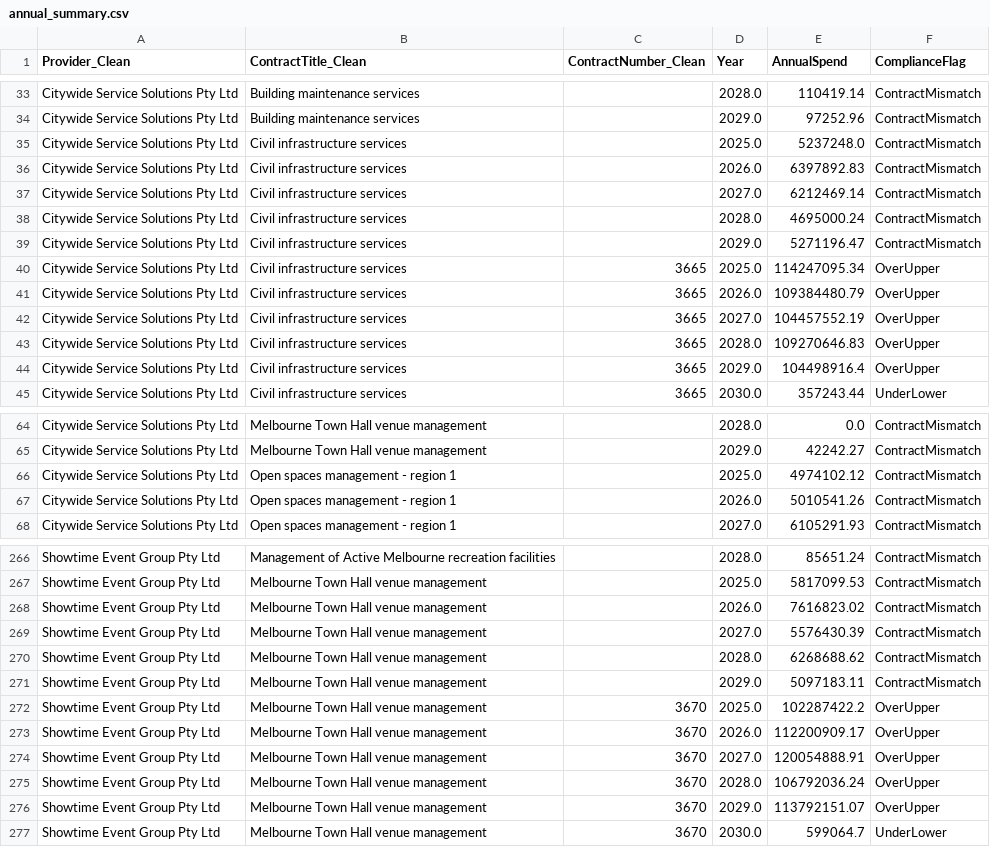
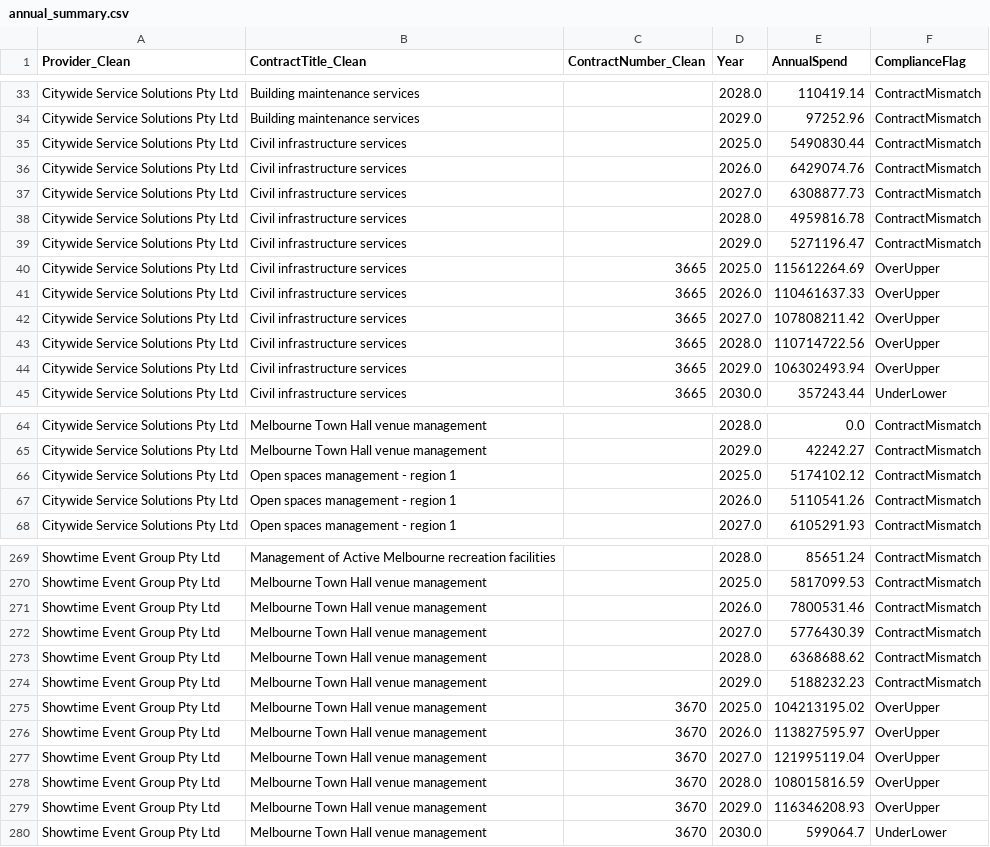
Before and after one commit to KANGGG-L/ProcurementAnalyticsDashboard, a CSV file: dashboard/powerbi_data/annual_summary.csv, drawn as a sheet; only a part is shown, gaps mark what is left out; the diff covers the shown part only.

```diff
--- a/dashboard/powerbi_data/annual_summary.csv
+++ b/dashboard/powerbi_data/annual_summary.csv
@@ -34,12 +34,12 @@ Citywide Service Solutions Pty Ltd,Building maintenance services, ,2028.0,110419
 Citywide Service Solutions Pty Ltd,Building maintenance services, ,2029.0,97252.96,ContractMismatch
-Citywide Service Solutions Pty Ltd,Civil infrastructure services, ,2025.0,5237248.0,ContractMismatch
-Citywide Service Solutions Pty Ltd,Civil infrastructure services, ,2026.0,6397892.83,ContractMismatch
-Citywide Service Solutions Pty Ltd,Civil infrastructure services, ,2027.0,6212469.14,ContractMismatch
-Citywide Service Solutions Pty Ltd,Civil infrastructure services, ,2028.0,4695000.24,ContractMismatch
+Citywide Service Solutions Pty Ltd,Civil infrastructure services, ,2025.0,5490830.44,ContractMismatch
+Citywide Service Solutions Pty Ltd,Civil infrastructure services, ,2026.0,6429074.76,ContractMismatch
+Citywide Service Solutions Pty Ltd,Civil infrastructure services, ,2027.0,6308877.73,ContractMismatch
+Citywide Service Solutions Pty Ltd,Civil infrastructure services, ,2028.0,4959816.78,ContractMismatch
 Citywide Service Solutions Pty Ltd,Civil infrastructure services, ,2029.0,5271196.47,ContractMismatch
-Citywide Service Solutions Pty Ltd,Civil infrastructure services,3665,2025.0,114247095.34,OverUpper
-Citywide Service Solutions Pty Ltd,Civil infrastructure services,3665,2026.0,109384480.79,OverUpper
-Citywide Service Solutions Pty Ltd,Civil infrastructure services,3665,2027.0,104457552.19,OverUpper
-Citywide Service Solutions Pty Ltd,Civil infrastructure services,3665,2028.0,109270646.83,OverUpper
-Citywide Service Solutions Pty Ltd,Civil infrastructure services,3665,2029.0,104498916.4,OverUpper
+Citywide Service Solutions Pty Ltd,Civil infrastructure services,3665,2025.0,115612264.69,OverUpper
+Citywide Service Solutions Pty Ltd,Civil infrastructure services,3665,2026.0,110461637.33,OverUpper
+Citywide Service Solutions Pty Ltd,Civil infrastructure services,3665,2027.0,107808211.42,OverUpper
+Citywide Service Solutions Pty Ltd,Civil infrastructure services,3665,2028.0,110714722.56,OverUpper
+Citywide Service Solutions Pty Ltd,Civil infrastructure services,3665,2029.0,106302493.94,OverUpper
 Citywide Service Solutions Pty Ltd,Civil infrastructure services,3665,2030.0,357243.44,UnderLower
@@ -65,4 +65,4 @@ Citywide Service Solutions Pty Ltd,Melbourne Town Hall venue management, ,2028.0
 Citywide Service Solutions Pty Ltd,Melbourne Town Hall venue management, ,2029.0,42242.27,ContractMismatch
-Citywide Service Solutions Pty Ltd,Open spaces management - region 1, ,2025.0,4974102.12,ContractMismatch
-Citywide Service Solutions Pty Ltd,Open spaces management - region 1, ,2026.0,5010541.26,ContractMismatch
+Citywide Service Solutions Pty Ltd,Open spaces management - region 1, ,2025.0,5174102.12,ContractMismatch
+Citywide Service Solutions Pty Ltd,Open spaces management - region 1, ,2026.0,5110541.26,ContractMismatch
 Citywide Service Solutions Pty Ltd,Open spaces management - region 1, ,2027.0,6105291.93,ContractMismatch
@@ -267,11 +270,11 @@ Showtime Event Group Pty Ltd,Management of Active Melbourne recreation facilitie
 Showtime Event Group Pty Ltd,Melbourne Town Hall venue management, ,2025.0,5817099.53,ContractMismatch
-Showtime Event Group Pty Ltd,Melbourne Town Hall venue management, ,2026.0,7616823.02,ContractMismatch
-Showtime Event Group Pty Ltd,Melbourne Town Hall venue management, ,2027.0,5576430.39,ContractMismatch
-Showtime Event Group Pty Ltd,Melbourne Town Hall venue management, ,2028.0,6268688.62,ContractMismatch
-Showtime Event Group Pty Ltd,Melbourne Town Hall venue management, ,2029.0,5097183.11,ContractMismatch
-Showtime Event Group Pty Ltd,Melbourne Town Hall venue management,3670,2025.0,102287422.2,OverUpper
-Showtime Event Group Pty Ltd,Melbourne Town Hall venue management,3670,2026.0,112200909.17,OverUpper
-Showtime Event Group Pty Ltd,Melbourne Town Hall venue management,3670,2027.0,120054888.91,OverUpper
-Showtime Event Group Pty Ltd,Melbourne Town Hall venue management,3670,2028.0,106792036.24,OverUpper
-Showtime Event Group Pty Ltd,Melbourne Town Hall venue management,3670,2029.0,113792151.07,OverUpper
+Showtime Event Group Pty Ltd,Melbourne Town Hall venue management, ,2026.0,7800531.46,ContractMismatch
+Showtime Event Group Pty Ltd,Melbourne Town Hall venue management, ,2027.0,5776430.39,ContractMismatch
+Showtime Event Group Pty Ltd,Melbourne Town Hall venue management, ,2028.0,6368688.62,ContractMismatch
+Showtime Event Group Pty Ltd,Melbourne Town Hall venue management, ,2029.0,5188232.23,ContractMismatch
+Showtime Event Group Pty Ltd,Melbourne Town Hall venue management,3670,2025.0,104213195.02,OverUpper
+Showtime Event Group Pty Ltd,Melbourne Town Hall venue management,3670,2026.0,113827595.97,OverUpper
+Showtime Event Group Pty Ltd,Melbourne Town Hall venue management,3670,2027.0,121995119.04,OverUpper
+Showtime Event Group Pty Ltd,Melbourne Town Hall venue management,3670,2028.0,108015816.59,OverUpper
+Showtime Event Group Pty Ltd,Melbourne Town Hall venue management,3670,2029.0,116346208.93,OverUpper
 Showtime Event Group Pty Ltd,Melbourne Town Hall venue management,3670,2030.0,599064.7,UnderLower
```
Also changed, not shown: 3 added rows and 84 edited cells elsewhere in this file, dashboard/data/monthly_forecast.csv, dashboard/data/supplier_annual_summary.csv, 13 other files.
